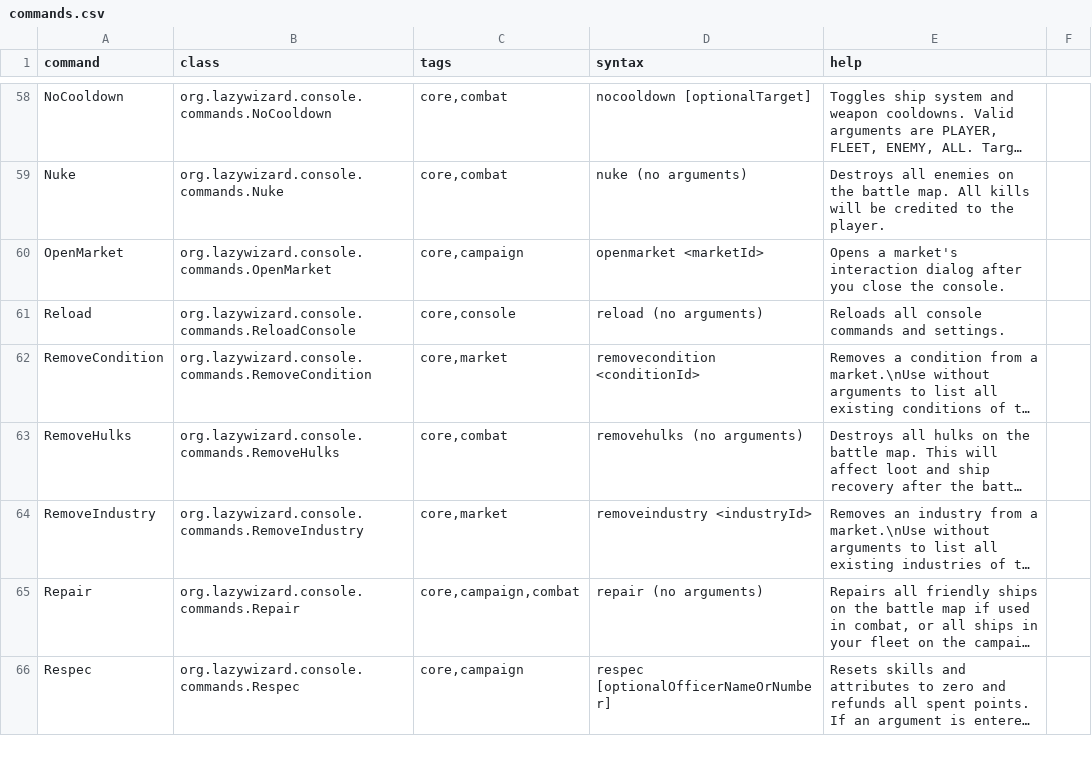
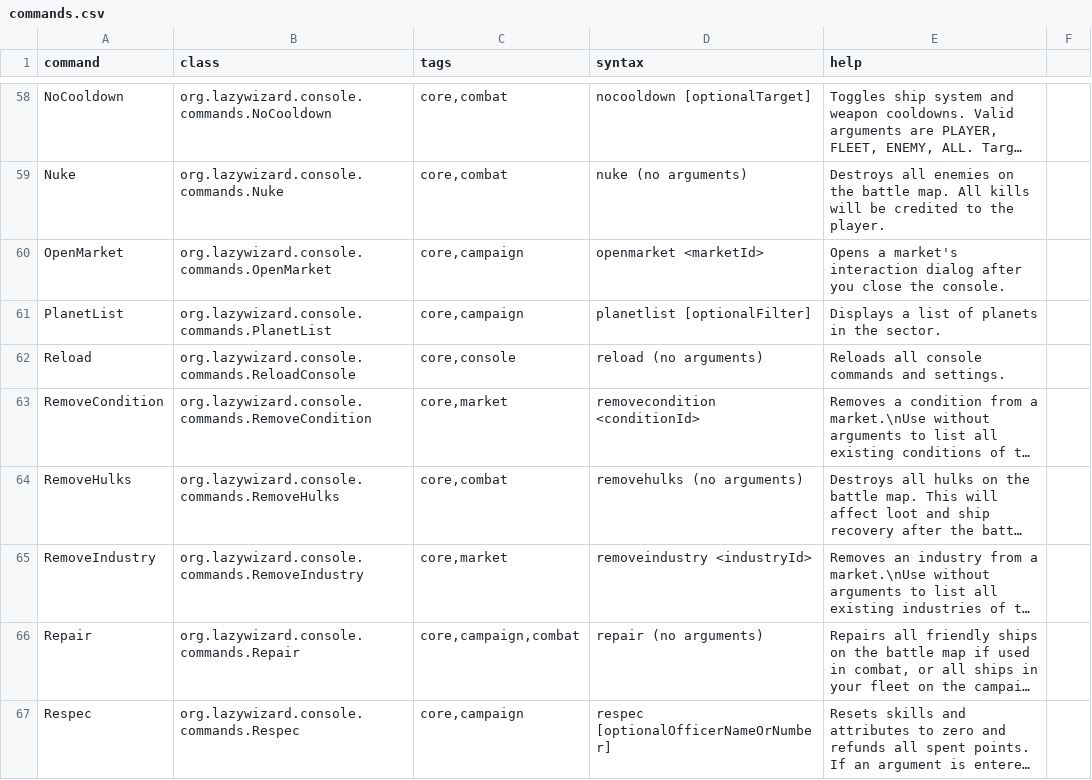
Before and after one commit to LazyWizard/console-commands, a CSV file: src/main/mod/data/console/commands.csv, drawn as a sheet; only a part is shown, gaps mark what is left out; long unchanged cells end in ….

Commit message:
Added PlanetList command

```diff
--- a/src/main/mod/data/console/commands.csv
+++ b/src/main/mod/data/console/commands.csv
@@ -60,2 +60,3 @@ Nuke,org.lazywizard.console.commands.Nuke,"core,combat",nuke (no arguments),"Des
 OpenMarket,org.lazywizard.console.commands.OpenMarket,"core,campaign",openmarket <marketId>,"Opens a market's interaction dialog after you close the console."
+PlanetList,org.lazywizard.console.commands.PlanetList,"core,campaign",planetlist [optionalFilter],"Displays a list of planets in the sector."
 Reload,org.lazywizard.console.commands.ReloadConsole,"core,console",reload (no arguments),"Reloads all console commands and settings."
```
Also changed, not shown: 1 other file.
